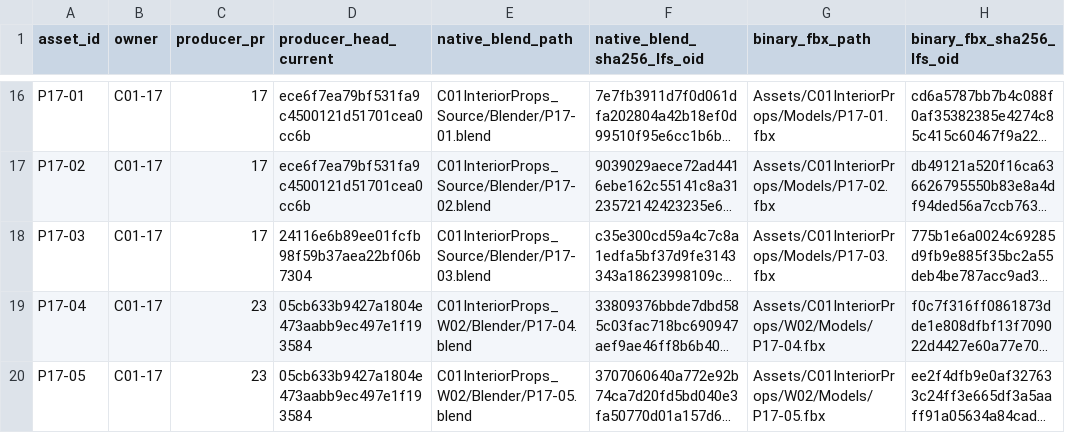
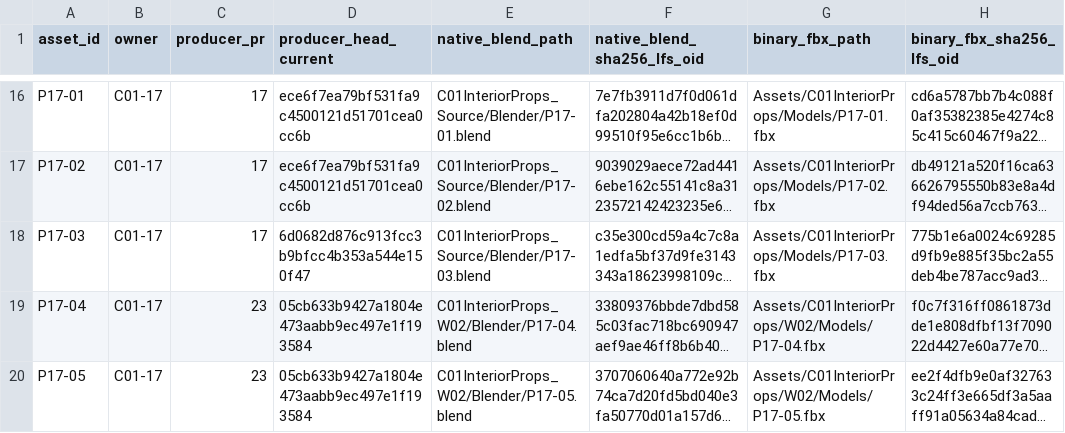
Before and after one commit to C8LyNn/Model-Test, a CSV file: C01InteriorProps_Library/Pass21/C01_03_PASS21_36_CURRENT_SHA_QA_UNITY.csv, drawn as a sheet; only a part is shown, gaps mark what is left out; long unchanged cells end in …; the diff names each change by its address in the sheet, - before the commit and + after, or states it on an @@ line.

Commit message:
C01-03 W21: sync CSV final observed C01-17 in-progress head, preserve exact SHA motion FAIL

```diff
--- a/C01InteriorProps_Library/Pass21/C01_03_PASS21_36_CURRENT_SHA_QA_UNITY.csv
+++ b/C01InteriorProps_Library/Pass21/C01_03_PASS21_36_CURRENT_SHA_QA_UNITY.csv
-D18 (producer_head_current): 24116e6b89ee01fcfb98f59b37aea22bf06b7304
+D18 (producer_head_current): 6d0682d876c913fcc3b9bfcc4b353a544e150f47
```
